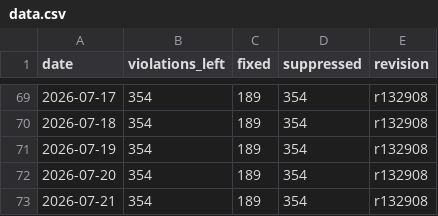
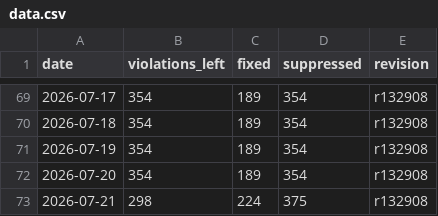
Before and after one commit to C78023/misra-progress-reviwer, a CSV file: docs/data.csv, drawn as a sheet; only a part is shown, gaps mark what is left out.

Commit message:
Update data.csv

```diff
--- a/docs/data.csv
+++ b/docs/data.csv
@@ -72,2 +72,2 @@ date,violations_left,fixed,suppressed,revision
 2026-07-20,354,189,354,r132908
-2026-07-21,354,189,354,r132908
+2026-07-21,298,224,375,r132908
```
